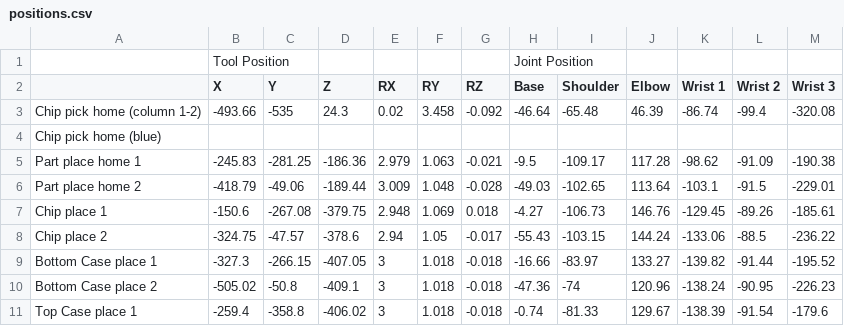
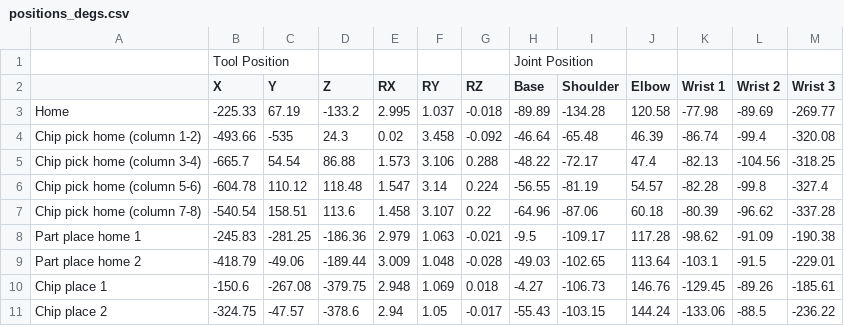
Before and after one commit to kanbanyte/sepb, a CSV file: moveit/positions_degs.csv (was moveit/positions.csv), drawn as a sheet; only a part is shown; the shorter side is filled out with more unchanged rows; removed rows and columns are numbered as before the commit, all else as after; the diff names each change by its address in the sheet, - before the commit and + after, or states it on an @@ line.

Commit message:
Updated position csv files.
* Renamed positions.csv to positions_degs.csv.
* Created positions_rads.csv.

Co-Authored-By: finnmcgearey <75763222+finnmcgearey@users.noreply.github.com>
Co-Authored-By: NickMcK14 <128442186+NickMcK14@users.noreply.github.com>
Co-Authored-By: ~ D <63185643+dau501@users.noreply.github.com>

```diff
--- a/moveit/positions.csv
+++ b/moveit/positions_degs.csv
+row 3: Home | -225.33 | 67.19 | -133.2 | 2.995 | 1.037 | -0.018 | -89.89 | -134.28 | 120.58 | -77.98 | -89.69 | -269.77
-row 4: Chip pick home (blue)
+row 5: Chip pick home (column 3-4) | -665.7 | 54.54 | 86.88 | 1.573 | 3.106 | 0.288 | -48.22 | -72.17 | 47.4 | -82.13 | -104.56 | -318.25
+row 6: Chip pick home (column 5-6) | -604.78 | 110.12 | 118.48 | 1.547 | 3.14 | 0.224 | -56.55 | -81.19 | 54.57 | -82.28 | -99.8 | -327.4
+row 7: Chip pick home (column 7-8) | -540.54 | 158.51 | 113.6 | 1.458 | 3.107 | 0.22 | -64.96 | -87.06 | 60.18 | -80.39 | -96.62 | -337.28
```
Also changed, not shown: moveit/positions_rads.csv.
